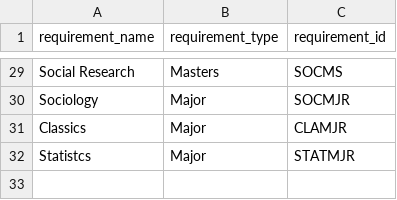
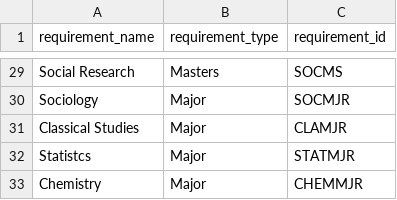
Before and after one commit to ahmdaa/ssa-database, a CSV file: data/requirement-data.csv, drawn as a sheet; only a part is shown, gaps mark what is left out.

```diff
--- a/data/requirement-data.csv
+++ b/data/requirement-data.csv
@@ -30,3 +30,4 @@ Social Research,Masters,SOCMS
 Sociology,Major,SOCMJR
-Classics,Major,CLAMJR
+Classical Studies,Major,CLAMJR
 Statistcs,Major,STATMJR
+Chemistry,Major,CHEMMJR
```
Also changed, not shown: data/course-data.csv, data/department-data.csv, 5 other files.
